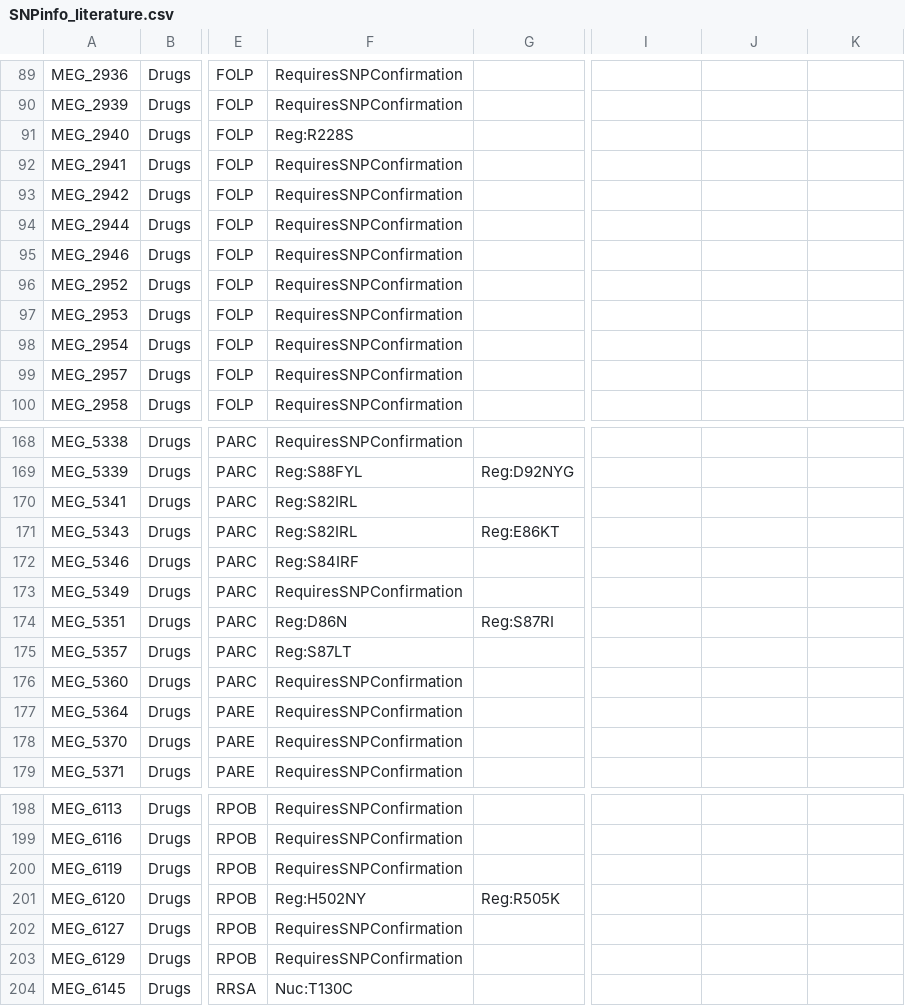
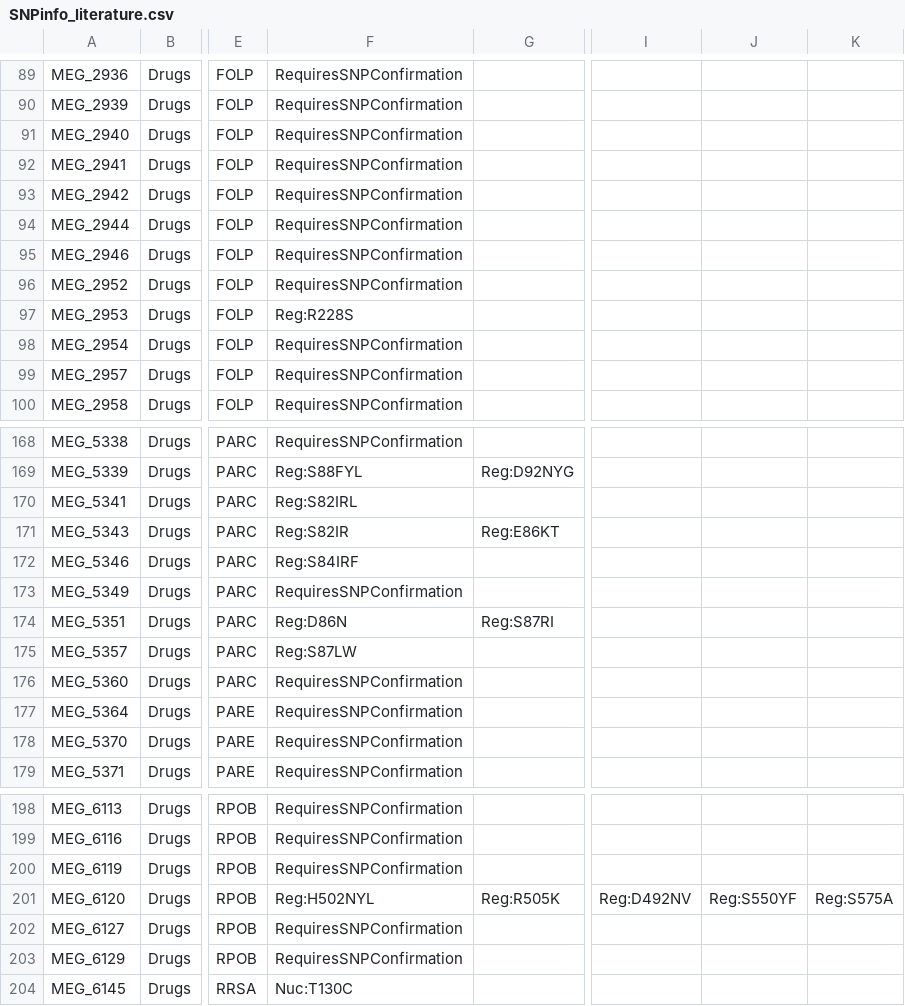
Before and after one commit to Isabella136/AmrPlusPlus_SNP, a CSV file: SNPInfoExtraction/LiteratureInfoExtraction/SNPinfo_literature.csv, drawn as a sheet; only a part is shown, gaps mark what is left out; the diff covers the shown part only; the diff names each change by its address in the sheet, - before the commit and + after, or states it on an @@ line.

```diff
--- a/SNPInfoExtraction/LiteratureInfoExtraction/SNPinfo_literature.csv
+++ b/SNPInfoExtraction/LiteratureInfoExtraction/SNPinfo_literature.csv
-F91: Reg:R228S
+F91: RequiresSNPConfirmation
-F97: RequiresSNPConfirmation
+F97: Reg:R228S
-F171: Reg:S82IRL
+F171: Reg:S82IR
-F175: Reg:S87LT
+F175: Reg:S87LW
-F201: Reg:H502NY
+F201: Reg:H502NYL
-I201: (empty)
+I201: Reg:D492NV
-J201: (empty)
+J201: Reg:S550YF
-K201: (empty)
+K201: Reg:S575A
```
Also changed, not shown: 31 edited cells elsewhere in this file, 53 other files.
